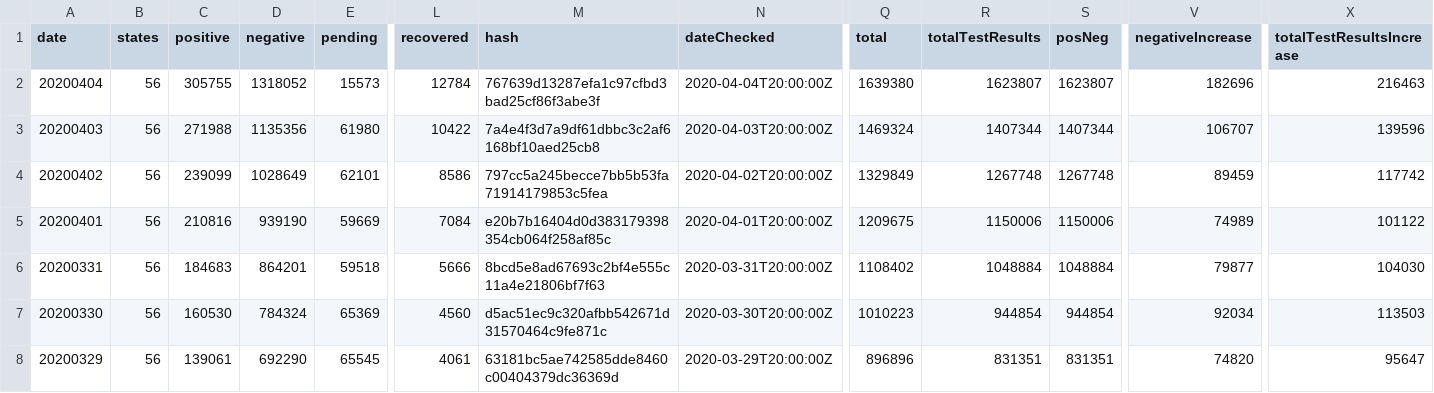
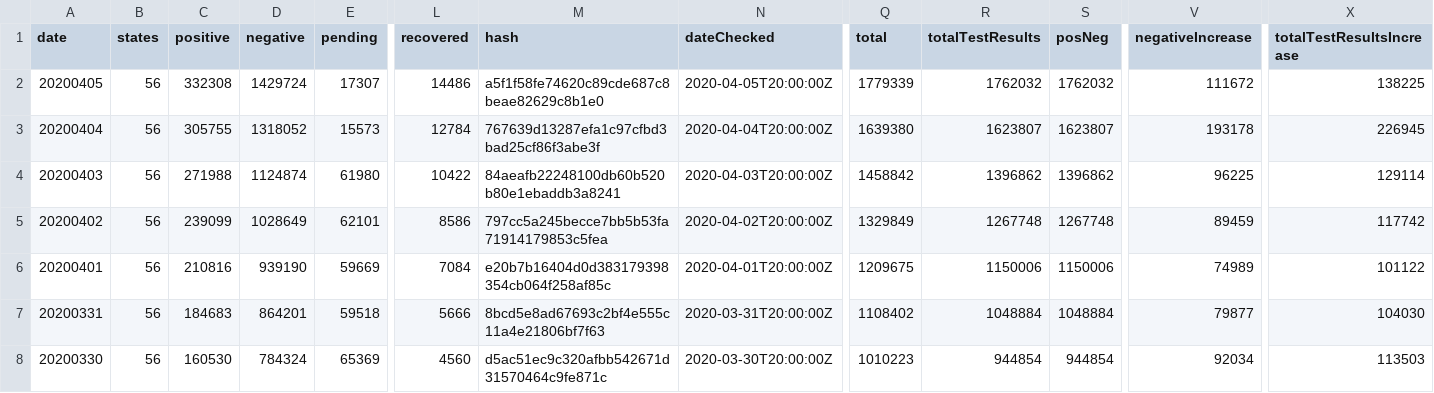
Before and after one commit to tanvirmislam/covid-athenaeum, a CSV file: raw_data/usa_daily.csv, drawn as a sheet; only a part is shown, gaps mark what is left out; the shorter side is filled out with more unchanged rows; addresses are those after the commit; rows hold the shown columns only; the diff names each change by its address in the sheet, - before the commit and + after, or states it on an @@ line.

```diff
--- a/raw_data/usa_daily.csv
+++ b/raw_data/usa_daily.csv
+row 2: 20200405 | 56 | 332308 | 1429724 | 17307 | 14486 | a5f1f58fe74620c89cde687c8beae82629c8b1e0 | 2020-04-05T20:00:00Z | 1779339 | 1762032 | 1762032 | 111672 | 138225
-V3 (negativeIncrease): 182696
+V3 (negativeIncrease): 193178
-X3 (totalTestResultsIncrease): 216463
+X3 (totalTestResultsIncrease): 226945
-D4 (negative): 1135356
+D4 (negative): 1124874
-M4 (hash): 7a4e4f3d7a9df61dbbc3c2af6168bf10aed25cb8
+M4 (hash): 84aeafb22248100db60b520b80e1ebaddb3a8241
-Q4 (total): 1469324
+Q4 (total): 1458842
-R4 (totalTestResults): 1407344
+R4 (totalTestResults): 1396862
-S4 (posNeg): 1407344
+S4 (posNeg): 1396862
-V4 (negativeIncrease): 106707
+V4 (negativeIncrease): 96225
-X4 (totalTestResultsIncrease): 139596
+X4 (totalTestResultsIncrease): 129114
```
Also changed, not shown: raw_data/global_confirmed.csv, raw_data/global_deaths.csv, 26 other files.
